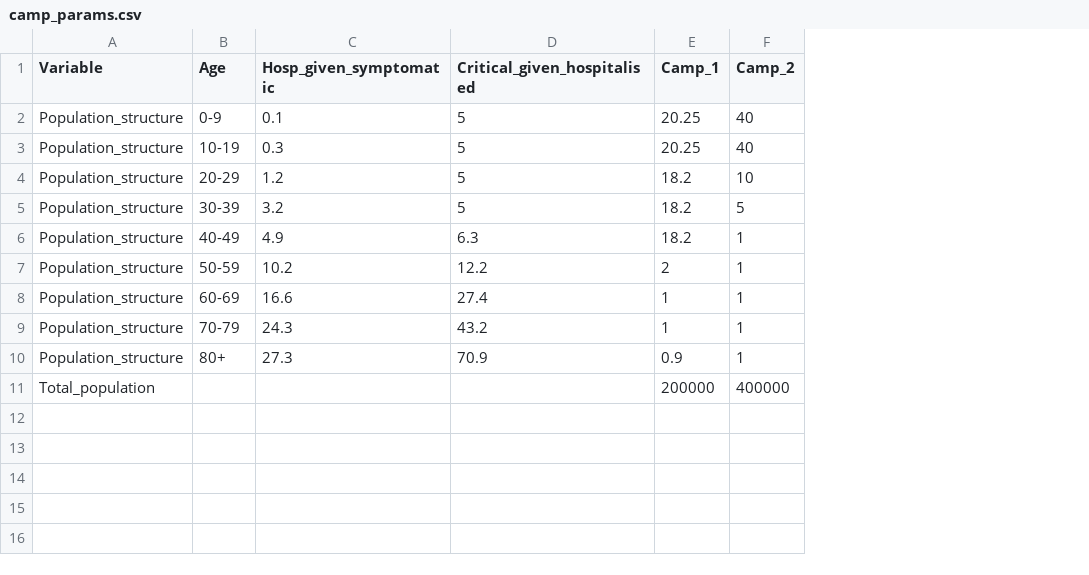
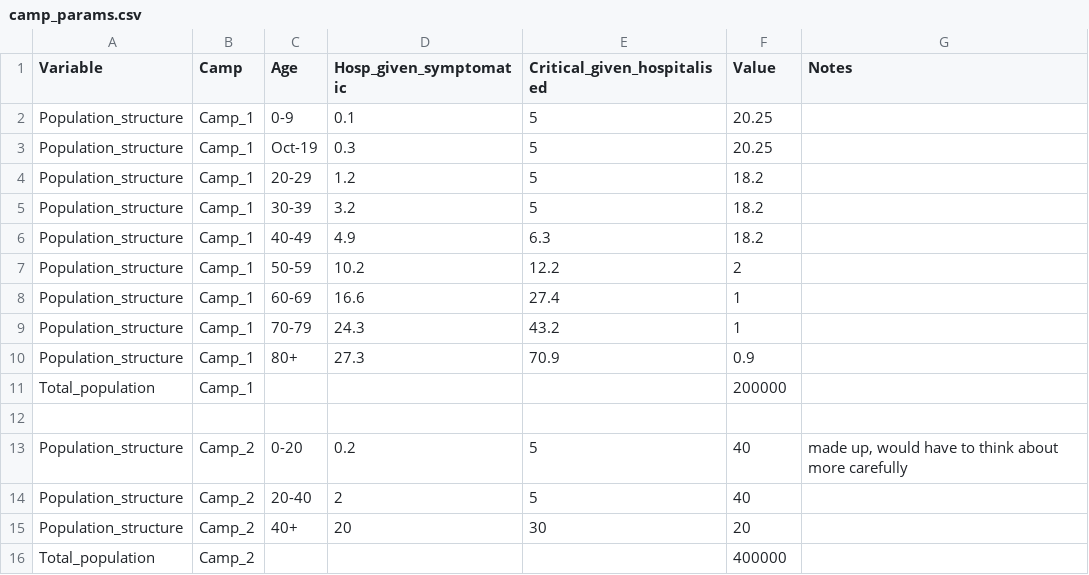
Before and after one commit to AIforGoodSimulator/compartmental-model, a CSV file: camp_params.csv, drawn as a sheet; removed rows and columns are numbered as before the commit, all else as after; the diff names each change by its address in the sheet, - before the commit and + after, or states it on an @@ line.

Commit message:
making changes to parameter input and allowing different R0s to be tested

```diff
--- a/camp_params.csv
+++ b/camp_params.csv
+column B (Camp), rows 2-11: all Camp_1
-column F (Camp_2), rows 2-11: 40 | 40 | 10 | 5 | 1 | 1 | 1 | 1 | 1 | 400000
+column G (Notes), empty
-F1: Camp_1
+F1: Value
-C3 (Age): 10-19
+C3 (Age): Oct-19
+row 12: (empty)
+row 13: Population_structure | Camp_2 | 0-20 | 0.2 | 5 | 40 | made up, would have to think about more carefully
+row 14: Population_structure | Camp_2 | 20-40 | 2 | 5 | 40
+row 15: Population_structure | Camp_2 | 40+ | 20 | 30 | 20
+row 16: Total_population | Camp_2 |  |  |  | 400000
```
Also changed, not shown: parameters.csv, 3 other files.
